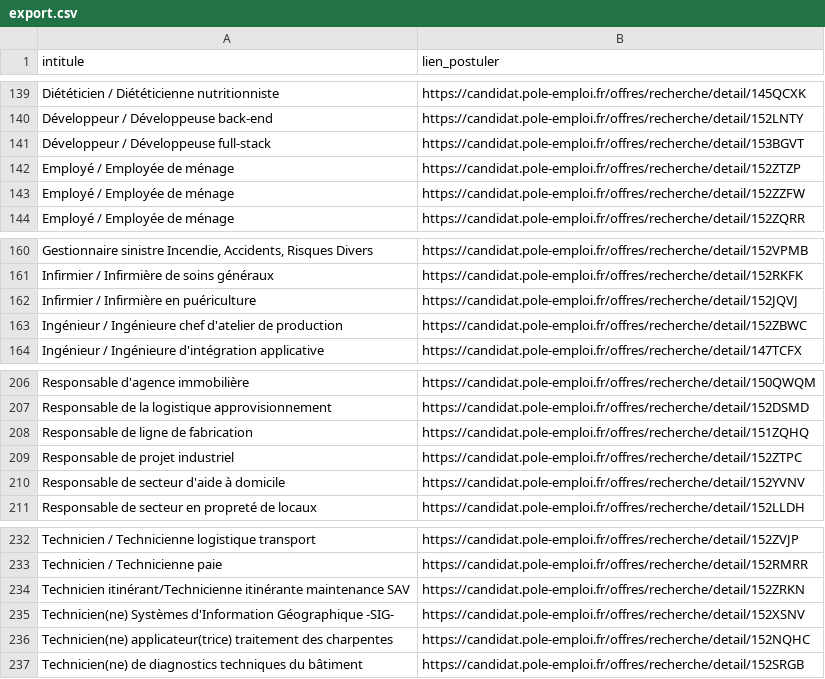
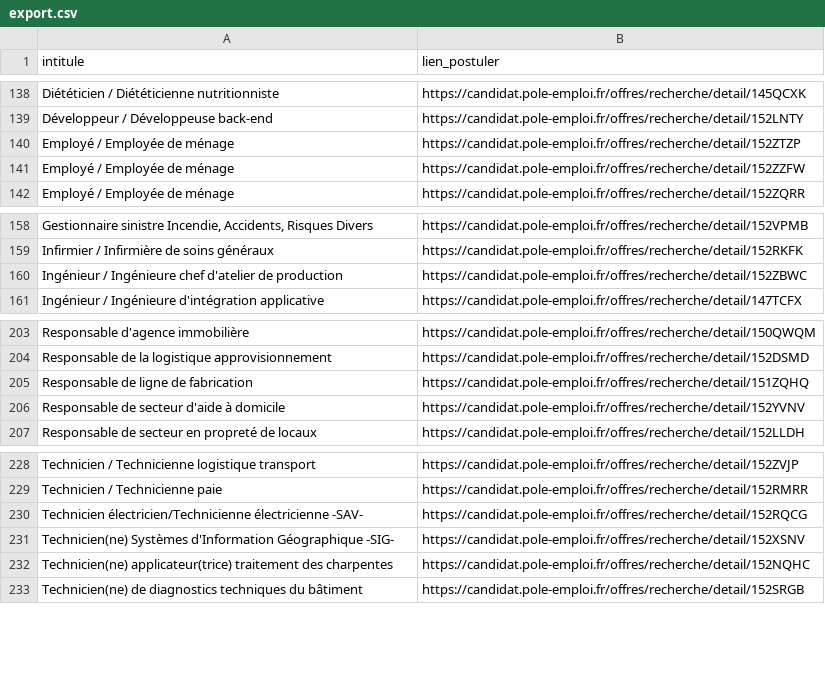
Before and after one commit to libkhadir/stats-tension-emploi-france, a CSV file: export.csv, drawn as a sheet; only a part is shown, gaps mark what is left out; removed rows and columns are numbered as before the commit, all else as after; the diff covers the shown part only; the diff names each change by its address in the sheet, - before the commit and + after, or states it on an @@ line.

```diff
--- a/export.csv
+++ b/export.csv
-row 141: Développeur / Développeuse full-stack | https://candidat.pole-emploi.fr/offres/recherche/detail/153BGVT
-row 162: Infirmier / Infirmière en puériculture | https://candidat.pole-emploi.fr/offres/recherche/detail/152JQVJ
-row 209: Responsable de projet industriel | https://candidat.pole-emploi.fr/offres/recherche/detail/152ZTPC
-A230 (intitule): Technicien itinérant/Technicienne itinérante maintenance SAV
+A230 (intitule): Technicien électricien/Technicienne électricienne -SAV-
-B230 (lien_postuler): https://candidat.pole-emploi.fr/offres/recherche/detail/152ZRKN
+B230 (lien_postuler): https://candidat.pole-emploi.fr/offres/recherche/detail/152RQCG
```
Also changed, not shown: 8 added rows and 9 removed rows elsewhere in this file.
